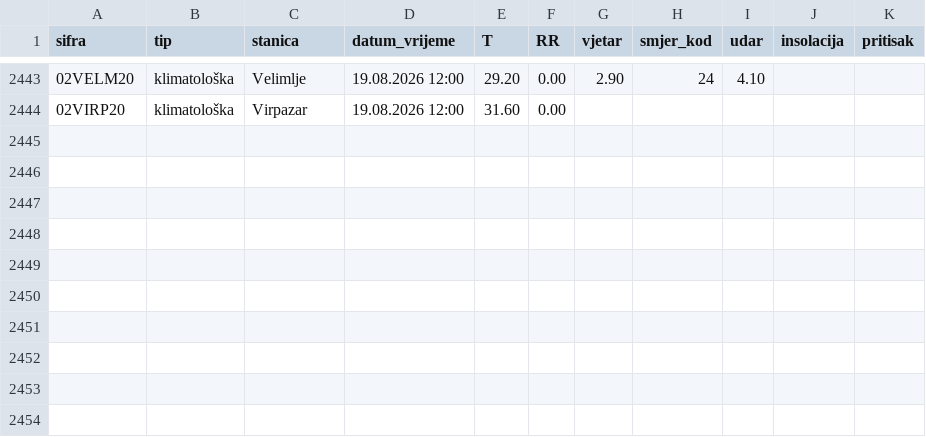
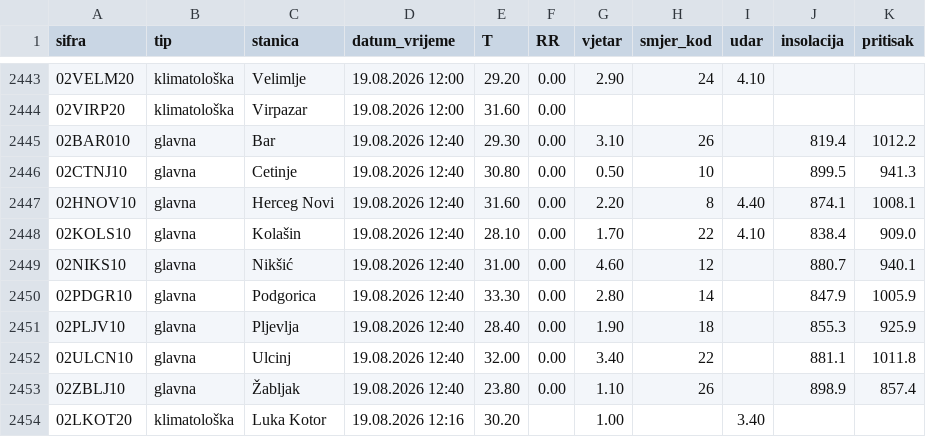
Before and after one commit to saddogis/MeteoMne, a CSV file: data/history.csv, drawn as a sheet; only a part is shown, gaps mark what is left out.

```diff
--- a/data/history.csv
+++ b/data/history.csv
@@ -2444 +2444,11 @@ sifra,tip,stanica,datum_vrijeme,T,RR,vjetar,smjer_kod,udar,insolacija,pritisak
 02VIRP20,klimatološka,Virpazar,19.08.2026 12:00,31.60,0.00,,,,,
+02BAR010,glavna,Bar,19.08.2026 12:40,29.30,0.00,3.10,26,,819.4,1012.2
+02CTNJ10,glavna,Cetinje,19.08.2026 12:40,30.80,0.00,0.50,10,,899.5,941.3
+02HNOV10,glavna,Herceg Novi,19.08.2026 12:40,31.60,0.00,2.20,8,4.40,874.1,1008.1
+02KOLS10,glavna,Kolašin,19.08.2026 12:40,28.10,0.00,1.70,22,4.10,838.4,909.0
+02NIKS10,glavna,Nikšić,19.08.2026 12:40,31.00,0.00,4.60,12,,880.7,940.1
+02PDGR10,glavna,Podgorica,19.08.2026 12:40,33.30,0.00,2.80,14,,847.9,1005.9
+02PLJV10,glavna,Pljevlja,19.08.2026 12:40,28.40,0.00,1.90,18,,855.3,925.9
+02ULCN10,glavna,Ulcinj,19.08.2026 12:40,32.00,0.00,3.40,22,,881.1,1011.8
+02ZBLJ10,glavna,Žabljak,19.08.2026 12:40,23.80,0.00,1.10,26,,898.9,857.4
+02LKOT20,klimatološka,Luka Kotor,19.08.2026 12:16,30.20,,1.00,,3.40,,
```
Also changed, not shown: 11 other files.
